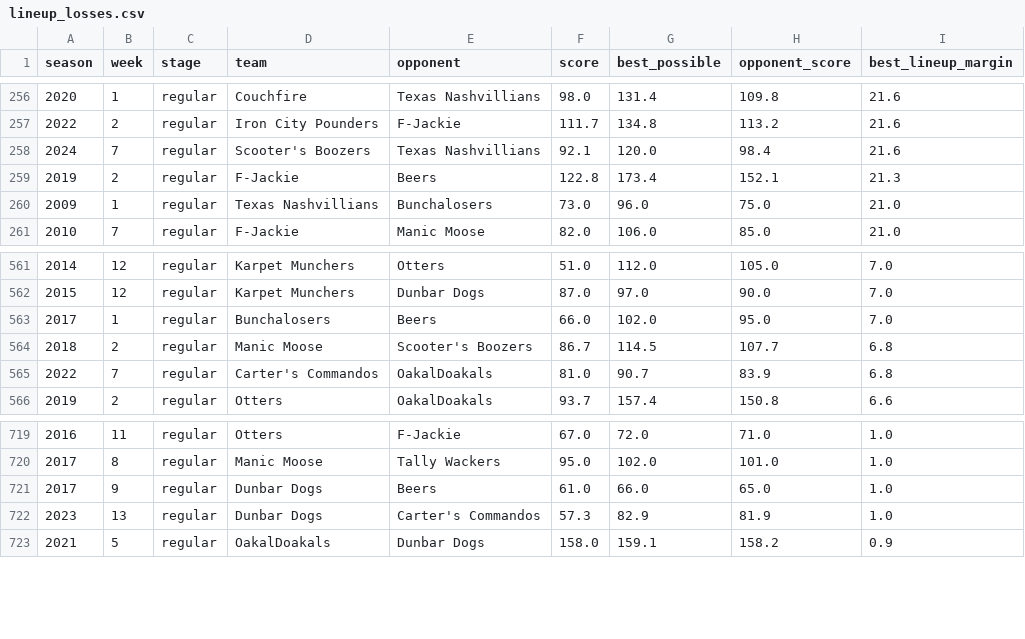
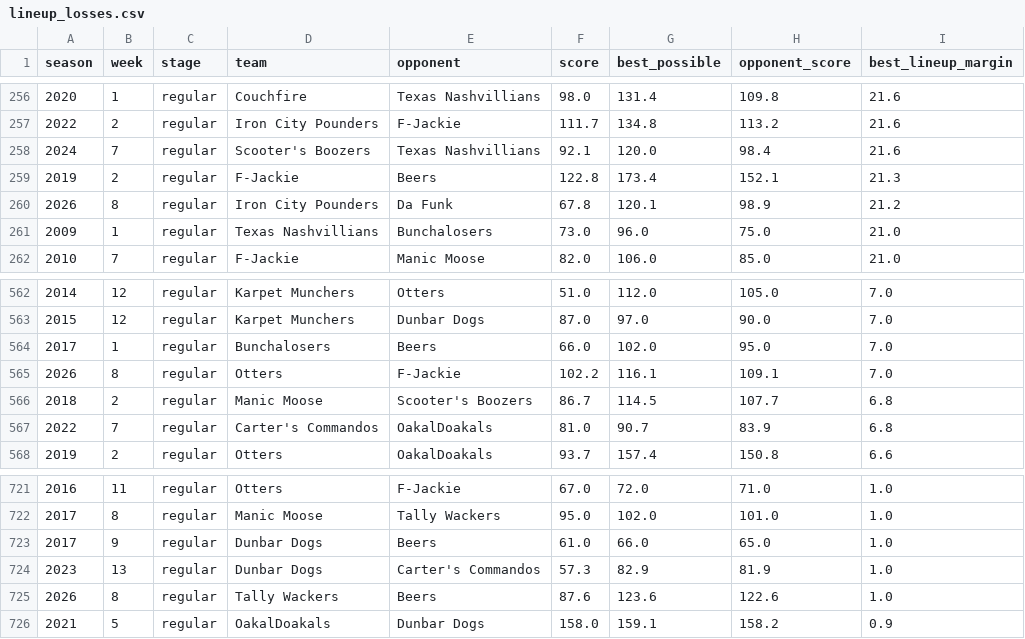
Before and after one commit to mspinola/pdl, a CSV file: datasets/lineup_losses.csv, drawn as a sheet; only a part is shown, gaps mark what is left out.

```diff
--- a/datasets/lineup_losses.csv
+++ b/datasets/lineup_losses.csv
@@ -259,2 +259,3 @@ season,week,stage,team,opponent,score,best_possible,opponent_score,best_lineup_m
 2019,2,regular,F-Jackie,Beers,122.8,173.4,152.1,21.3
+2026,8,regular,Iron City Pounders,Da Funk,67.8,120.1,98.9,21.2
 2009,1,regular,Texas Nashvillians,Bunchalosers,73.0,96.0,75.0,21.0
@@ -563,2 +564,3 @@ season,week,stage,team,opponent,score,best_possible,opponent_score,best_lineup_m
 2017,1,regular,Bunchalosers,Beers,66.0,102.0,95.0,7.0
+2026,8,regular,Otters,F-Jackie,102.2,116.1,109.1,7.0
 2018,2,regular,Manic Moose,Scooter's Boozers,86.7,114.5,107.7,6.8
@@ -722,2 +724,3 @@ season,week,stage,team,opponent,score,best_possible,opponent_score,best_lineup_m
 2023,13,regular,Dunbar Dogs,Carter's Commandos,57.3,82.9,81.9,1.0
+2026,8,regular,Tally Wackers,Beers,87.6,123.6,122.6,1.0
 2021,5,regular,OakalDoakals,Dunbar Dogs,158.0,159.1,158.2,0.9
```
Also changed, not shown: datasets/best_pickups.csv, datasets/draft_value.csv, 41 other files.
